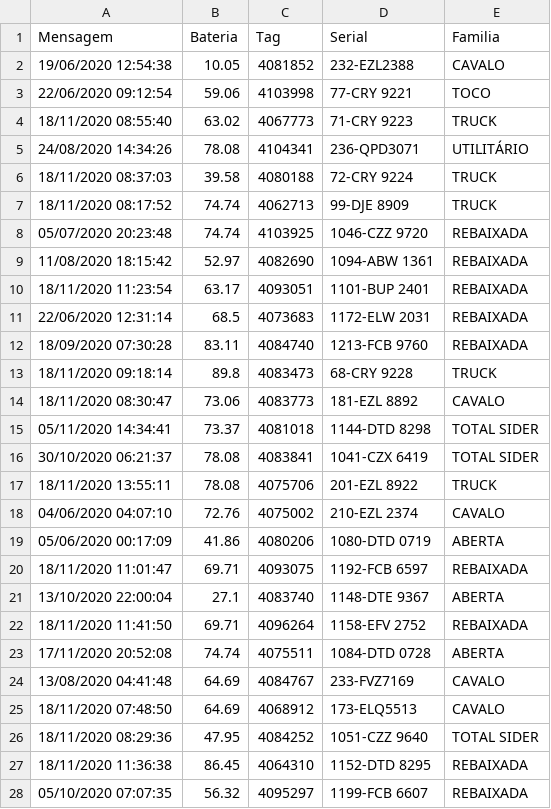
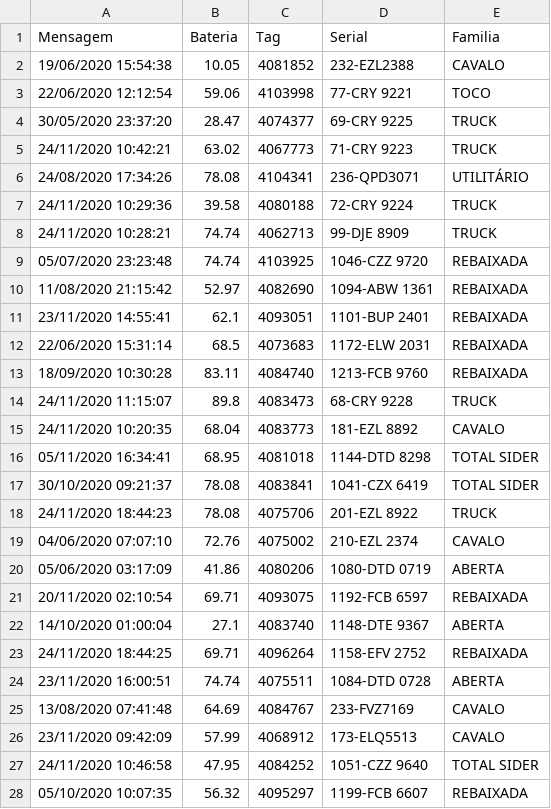
Before and after one commit to LucasBuzeli/bateria-status, a CSV file: Transnovag.csv, drawn as a sheet; only a part is shown; the diff covers the shown part only.

```diff
--- a/Transnovag.csv
+++ b/Transnovag.csv
@@ -1,28 +1,28 @@
 Mensagem,Bateria,Tag,Serial,Familia
-19/06/2020 12:54:38,10.05,4081852,232-EZL2388,CAVALO
-22/06/2020 09:12:54,59.06,4103998,77-CRY 9221,TOCO
-18/11/2020 08:55:40,63.02,4067773,71-CRY 9223,TRUCK
-24/08/2020 14:34:26,78.08,4104341,236-QPD3071,UTILITÁRIO
-18/11/2020 08:37:03,39.58,4080188,72-CRY 9224,TRUCK
-18/11/2020 08:17:52,74.74,4062713,99-DJE 8909,TRUCK
-05/07/2020 20:23:48,74.74,4103925,1046-CZZ 9720,REBAIXADA
-11/08/2020 18:15:42,52.97,4082690,1094-ABW 1361,REBAIXADA
-18/11/2020 11:23:54,63.17,4093051,1101-BUP 2401,REBAIXADA
-22/06/2020 12:31:14,68.5,4073683,1172-ELW 2031,REBAIXADA
-18/09/2020 07:30:28,83.11,4084740,1213-FCB 9760,REBAIXADA
-18/11/2020 09:18:14,89.8,4083473,68-CRY 9228,TRUCK
-18/11/2020 08:30:47,73.06,4083773,181-EZL 8892,CAVALO
-05/11/2020 14:34:41,73.37,4081018,1144-DTD 8298,TOTAL SIDER
-30/10/2020 06:21:37,78.08,4083841,1041-CZX 6419,TOTAL SIDER
-18/11/2020 13:55:11,78.08,4075706,201-EZL 8922,TRUCK
-04/06/2020 04:07:10,72.76,4075002,210-EZL 2374,CAVALO
-05/06/2020 00:17:09,41.86,4080206,1080-DTD 0719,ABERTA
-18/11/2020 11:01:47,69.71,4093075,1192-FCB 6597,REBAIXADA
-13/10/2020 22:00:04,27.1,4083740,1148-DTE 9367,ABERTA
-18/11/2020 11:41:50,69.71,4096264,1158-EFV 2752,REBAIXADA
-17/11/2020 20:52:08,74.74,4075511,1084-DTD 0728,ABERTA
-13/08/2020 04:41:48,64.69,4084767,233-FVZ7169,CAVALO
-18/11/2020 07:48:50,64.69,4068912,173-ELQ5513,CAVALO
-18/11/2020 08:29:36,47.95,4084252,1051-CZZ 9640,TOTAL SIDER
-18/11/2020 11:36:38,86.45,4064310,1152-DTD 8295,REBAIXADA
-05/10/2020 07:07:35,56.32,4095297,1199-FCB 6607,REBAIXADA
+19/06/2020 15:54:38,10.05,4081852,232-EZL2388,CAVALO
+22/06/2020 12:12:54,59.06,4103998,77-CRY 9221,TOCO
+30/05/2020 23:37:20,28.47,4074377,69-CRY 9225,TRUCK
+24/11/2020 10:42:21,63.02,4067773,71-CRY 9223,TRUCK
+24/08/2020 17:34:26,78.08,4104341,236-QPD3071,UTILITÁRIO
+24/11/2020 10:29:36,39.58,4080188,72-CRY 9224,TRUCK
+24/11/2020 10:28:21,74.74,4062713,99-DJE 8909,TRUCK
+05/07/2020 23:23:48,74.74,4103925,1046-CZZ 9720,REBAIXADA
+11/08/2020 21:15:42,52.97,4082690,1094-ABW 1361,REBAIXADA
+23/11/2020 14:55:41,62.1,4093051,1101-BUP 2401,REBAIXADA
+22/06/2020 15:31:14,68.5,4073683,1172-ELW 2031,REBAIXADA
+18/09/2020 10:30:28,83.11,4084740,1213-FCB 9760,REBAIXADA
+24/11/2020 11:15:07,89.8,4083473,68-CRY 9228,TRUCK
+24/11/2020 10:20:35,68.04,4083773,181-EZL 8892,CAVALO
+05/11/2020 16:34:41,68.95,4081018,1144-DTD 8298,TOTAL SIDER
+30/10/2020 09:21:37,78.08,4083841,1041-CZX 6419,TOTAL SIDER
+24/11/2020 18:44:23,78.08,4075706,201-EZL 8922,TRUCK
+04/06/2020 07:07:10,72.76,4075002,210-EZL 2374,CAVALO
+05/06/2020 03:17:09,41.86,4080206,1080-DTD 0719,ABERTA
+20/11/2020 02:10:54,69.71,4093075,1192-FCB 6597,REBAIXADA
+14/10/2020 01:00:04,27.1,4083740,1148-DTE 9367,ABERTA
+24/11/2020 18:44:25,69.71,4096264,1158-EFV 2752,REBAIXADA
+23/11/2020 16:00:51,74.74,4075511,1084-DTD 0728,ABERTA
+13/08/2020 07:41:48,64.69,4084767,233-FVZ7169,CAVALO
+23/11/2020 09:42:09,57.99,4068912,173-ELQ5513,CAVALO
+24/11/2020 10:46:58,47.95,4084252,1051-CZZ 9640,TOTAL SIDER
+05/10/2020 10:07:35,56.32,4095297,1199-FCB 6607,REBAIXADA
```
Also changed, not shown: 9 edited cells elsewhere in this file, Cebrace.csv, Gm.csv, 3 other files.
